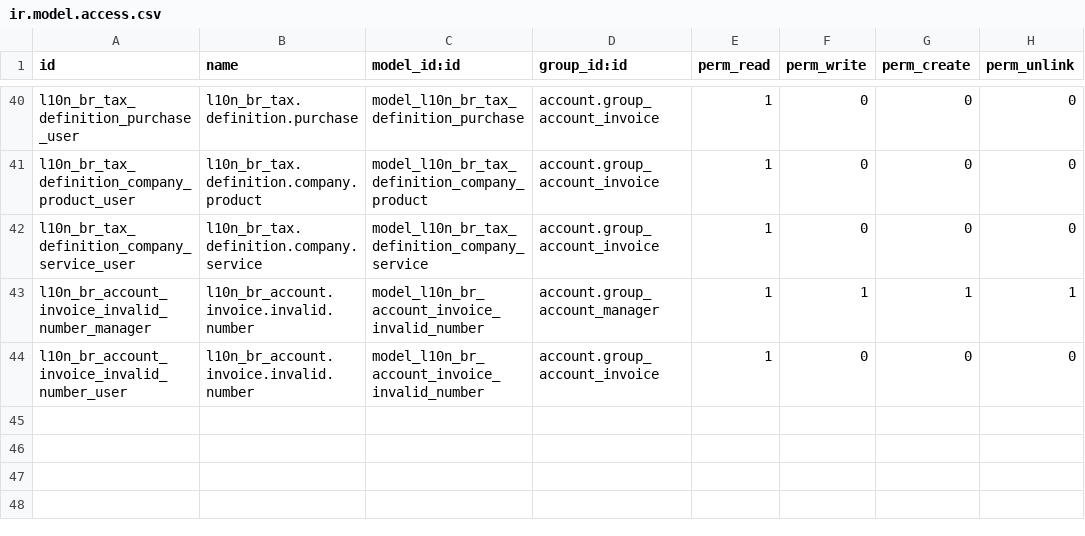
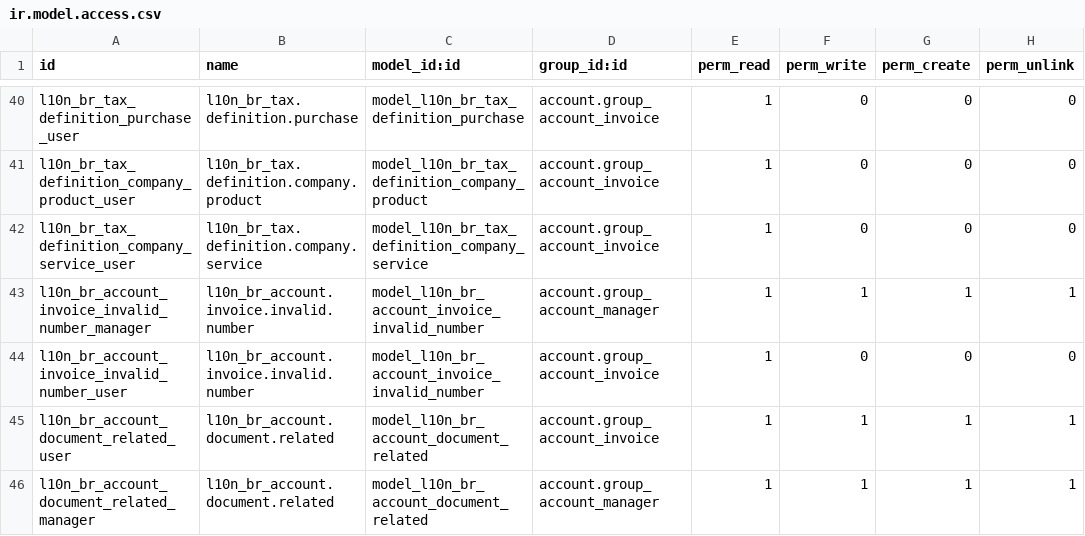
Before and after one commit to rflinhares/l10n_br_core, a CSV file: l10n_br_account/security/ir.model.access.csv, drawn as a sheet; only a part is shown, gaps mark what is left out; the diff names each change by its address in the sheet, - before the commit and + after, or states it on an @@ line.

Commit message:
[MERGE] migração do módulo l10n_br_account para versão 7.0, permissões de acesso

```diff
--- a/l10n_br_account/security/ir.model.access.csv
+++ b/l10n_br_account/security/ir.model.access.csv
+row 45: l10n_br_account_document_related_user | l10n_br_account.document.related | model_l10n_br_account_document_related | account.group_account_invoice | 1 | 1 | 1 | 1
+row 46: l10n_br_account_document_related_manager | l10n_br_account.document.related | model_l10n_br_account_document_related | account.group_account_manager | 1 | 1 | 1 | 1
```
